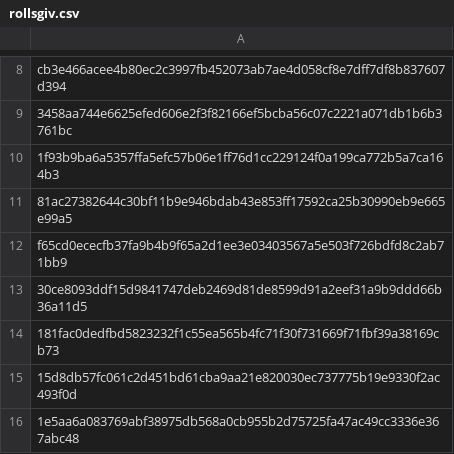
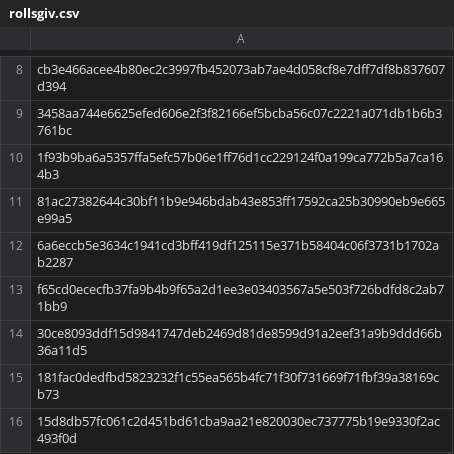
Before and after one commit to Enshteyn40/crdevice, a CSV file: rollsgiv.csv, drawn as a sheet; only a part is shown, gaps mark what is left out; the shorter side is filled out with more unchanged rows; the diff names each change by its address in the sheet, - before the commit and + after, or states it on an @@ line.

Commit message:
Update rollsgiv.csv

```diff
--- a/rollsgiv.csv
+++ b/rollsgiv.csv
+row 12: 6a6eccb5e3634c1941cd3bff419df125115e371b58404c06f3731b1702ab2287
```
